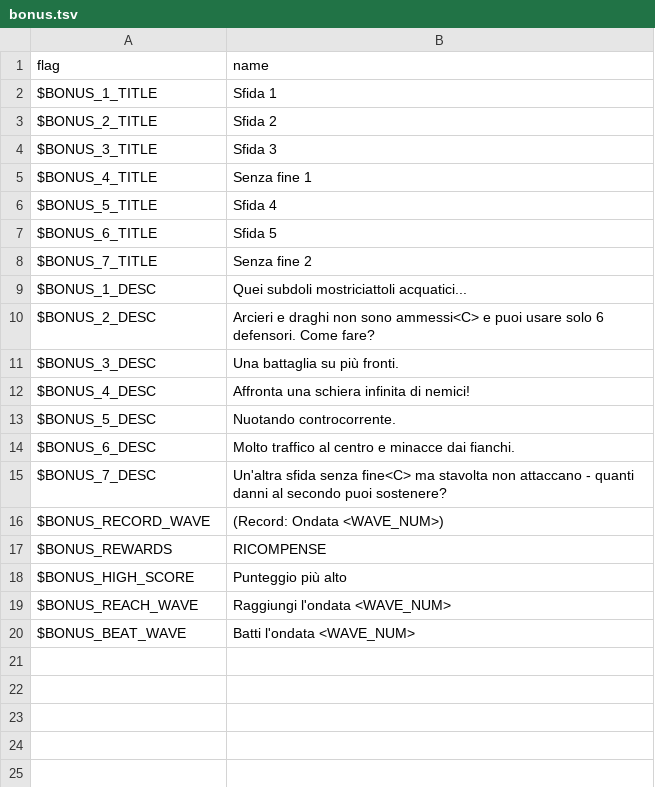
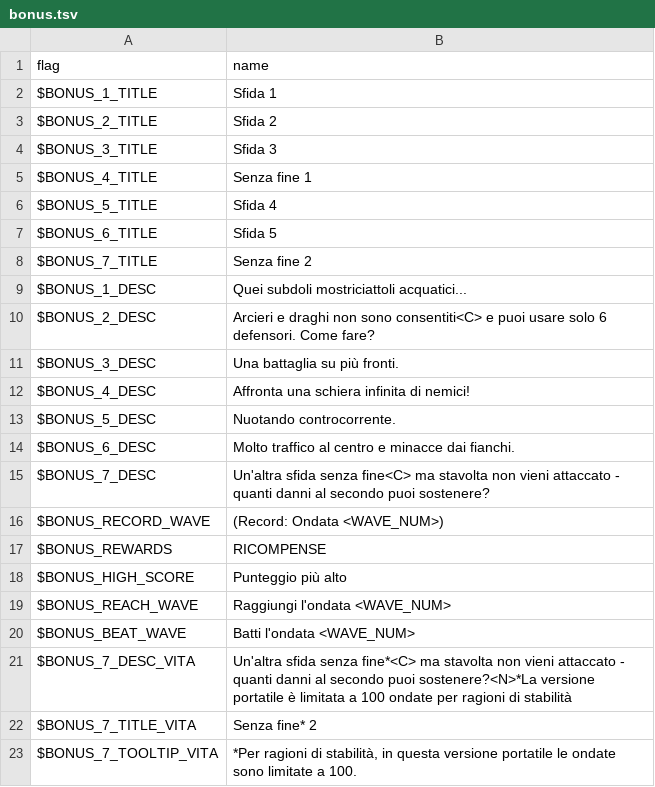
Before and after one commit to larsiusprime/defendersquest-loc, a TSV file: dq1_dx/it-IT/bonus.tsv, drawn as a sheet.

Commit message:
Update bonus.tsv

```diff
--- a/dq1_dx/it-IT/bonus.tsv
+++ b/dq1_dx/it-IT/bonus.tsv
@@ -9,3 +9,3 @@ $BONUS_7_TITLE	Senza fine 2
 $BONUS_1_DESC	Quei subdoli mostriciattoli acquatici...
-$BONUS_2_DESC	Arcieri e draghi non sono ammessi<C> e puoi usare solo 6 defensori. Come fare?
+$BONUS_2_DESC	Arcieri e draghi non sono consentiti<C> e puoi usare solo 6 defensori. Come fare?
 $BONUS_3_DESC	Una battaglia su più fronti.
@@ -14,3 +14,3 @@ $BONUS_5_DESC	Nuotando controcorrente.
 $BONUS_6_DESC	Molto traffico al centro e minacce dai fianchi.
-$BONUS_7_DESC	Un'altra sfida senza fine<C> ma stavolta non attaccano - quanti danni al secondo puoi sostenere?
+$BONUS_7_DESC	Un'altra sfida senza fine<C> ma stavolta non vieni attaccato - quanti danni al secondo puoi sostenere?
 $BONUS_RECORD_WAVE	(Record: Ondata <WAVE_NUM>)
@@ -20 +20,4 @@ $BONUS_REACH_WAVE	Raggiungi l'ondata <WAVE_NUM>
 $BONUS_BEAT_WAVE	Batti l'ondata <WAVE_NUM>
+$BONUS_7_DESC_VITA 	Un'altra sfida senza fine*<C> ma stavolta non vieni attaccato - quanti danni al secondo puoi sostenere?<N>*La versione portatile è limitata a 100 ondate per ragioni di stabilità
+$BONUS_7_TITLE_VITA 	Senza fine* 2
+$BONUS_7_TOOLTIP_VITA 	*Per ragioni di stabilità, in questa versione portatile le ondate sono limitate a 100.
```
